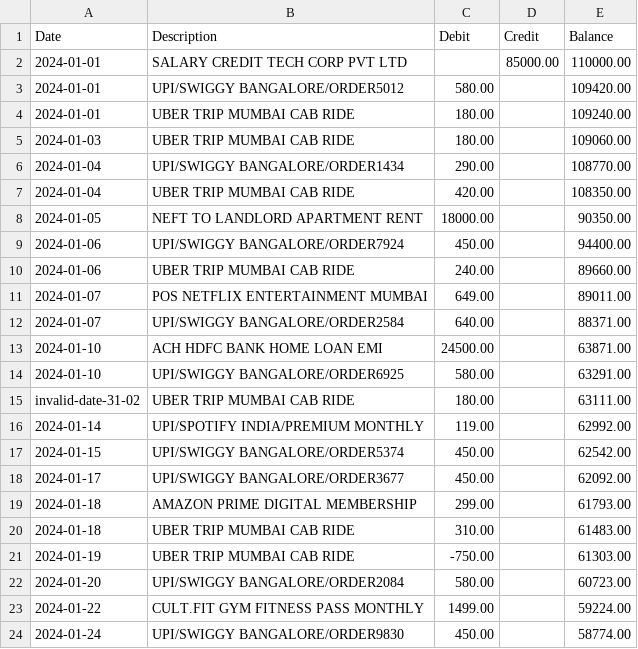
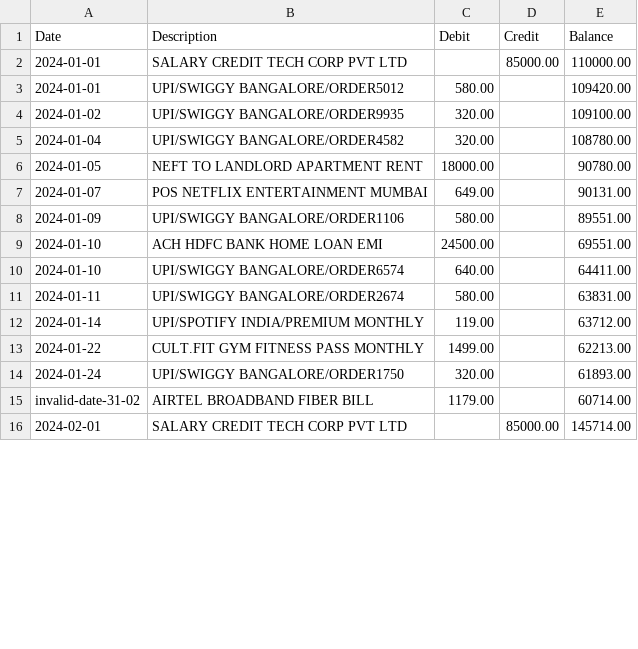
Before and after one commit to prathu-24/Bank-Statement-Analysis-and-Financial-Health-Monitoring, a CSV file: demo_data/broken_sample.csv, drawn as a sheet; only a part is shown; the diff covers the shown part only.

```diff
--- a/demo_data/broken_sample.csv
+++ b/demo_data/broken_sample.csv
@@ -3,22 +3,14 @@ Date,Description,Debit,Credit,Balance
 2024-01-01,UPI/SWIGGY BANGALORE/ORDER5012,580.00,,109420.00
-2024-01-01,UBER TRIP MUMBAI CAB RIDE,180.00,,109240.00
-2024-01-03,UBER TRIP MUMBAI CAB RIDE,180.00,,109060.00
-2024-01-04,UPI/SWIGGY BANGALORE/ORDER1434,290.00,,108770.00
-2024-01-04,UBER TRIP MUMBAI CAB RIDE,420.00,,108350.00
-2024-01-05,NEFT TO LANDLORD APARTMENT RENT,18000.00,,90350.00
-2024-01-06,UPI/SWIGGY BANGALORE/ORDER7924,450.00,,94400.00
-2024-01-06,UBER TRIP MUMBAI CAB RIDE,240.00,,89660.00
-2024-01-07,POS NETFLIX ENTERTAINMENT MUMBAI,649.00,,89011.00
-2024-01-07,UPI/SWIGGY BANGALORE/ORDER2584,640.00,,88371.00
-2024-01-10,ACH HDFC BANK HOME LOAN EMI,24500.00,,63871.00
-2024-01-10,UPI/SWIGGY BANGALORE/ORDER6925,580.00,,63291.00
-invalid-date-31-02,UBER TRIP MUMBAI CAB RIDE,180.00,,63111.00
-2024-01-14,UPI/SPOTIFY INDIA/PREMIUM MONTHLY,119.00,,62992.00
-2024-01-15,UPI/SWIGGY BANGALORE/ORDER5374,450.00,,62542.00
-2024-01-17,UPI/SWIGGY BANGALORE/ORDER3677,450.00,,62092.00
-2024-01-18,AMAZON PRIME DIGITAL MEMBERSHIP,299.00,,61793.00
-2024-01-18,UBER TRIP MUMBAI CAB RIDE,310.00,,61483.00
-2024-01-19,UBER TRIP MUMBAI CAB RIDE,-750.00,,61303.00
-2024-01-20,UPI/SWIGGY BANGALORE/ORDER2084,580.00,,60723.00
-2024-01-22,CULT.FIT GYM FITNESS PASS MONTHLY,1499.00,,59224.00
-2024-01-24,UPI/SWIGGY BANGALORE/ORDER9830,450.00,,58774.00
+2024-01-02,UPI/SWIGGY BANGALORE/ORDER9935,320.00,,109100.00
+2024-01-04,UPI/SWIGGY BANGALORE/ORDER4582,320.00,,108780.00
+2024-01-05,NEFT TO LANDLORD APARTMENT RENT,18000.00,,90780.00
+2024-01-07,POS NETFLIX ENTERTAINMENT MUMBAI,649.00,,90131.00
+2024-01-09,UPI/SWIGGY BANGALORE/ORDER1106,580.00,,89551.00
+2024-01-10,ACH HDFC BANK HOME LOAN EMI,24500.00,,69551.00
+2024-01-10,UPI/SWIGGY BANGALORE/ORDER6574,640.00,,64411.00
+2024-01-11,UPI/SWIGGY BANGALORE/ORDER2674,580.00,,63831.00
+2024-01-14,UPI/SPOTIFY INDIA/PREMIUM MONTHLY,119.00,,63712.00
+2024-01-22,CULT.FIT GYM FITNESS PASS MONTHLY,1499.00,,62213.00
+2024-01-24,UPI/SWIGGY BANGALORE/ORDER1750,320.00,,61893.00
+invalid-date-31-02,AIRTEL BROADBAND FIBER BILL,1179.00,,60714.00
+2024-02-01,SALARY CREDIT TECH CORP PVT LTD,,85000.00,145714.00
```
Also changed, not shown: 12 added rows, 4 removed rows and 7 edited cells elsewhere in this file, demo_data/generic_sample.csv, 15 other files.
